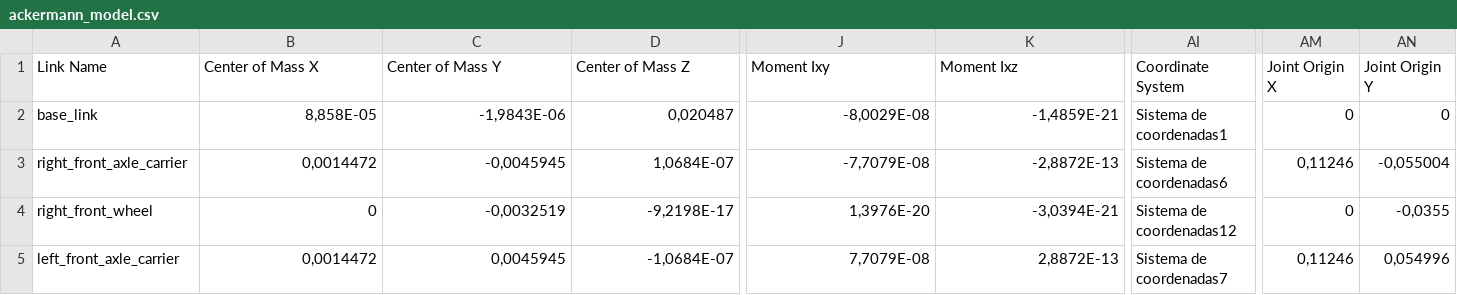
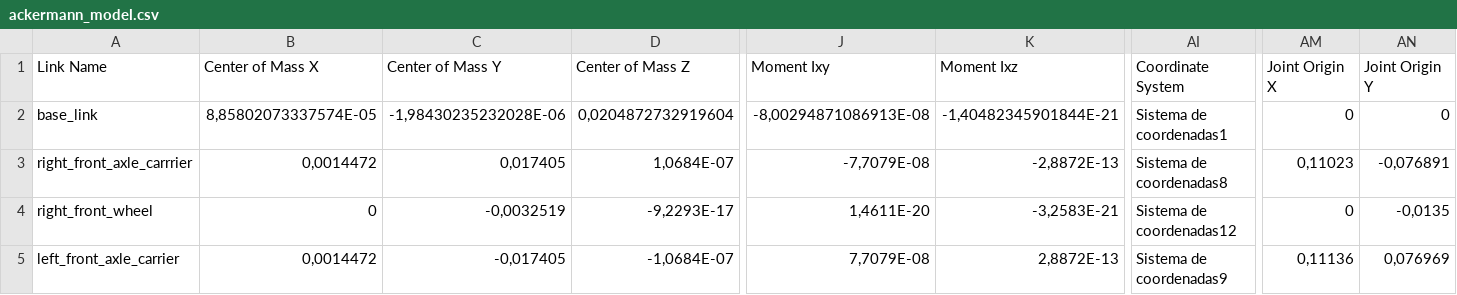
Before and after one commit to ovc24/ackermann_model, a CSV file: urdf/ackermann_model.csv, drawn as a sheet; only a part is shown, gaps mark what is left out; the diff covers the shown part only; the diff names each change by its address in the sheet, - before the commit and + after, or states it on an @@ line.

```diff
--- a/urdf/ackermann_model.csv
+++ b/urdf/ackermann_model.csv
-B2 (Center of Mass X): 8,858E-05
+B2 (Center of Mass X): 8,85802073337574E-05
-C2 (Center of Mass Y): -1,9843E-06
+C2 (Center of Mass Y): -1,98430235232028E-06
-D2 (Center of Mass Z): 0,020487
+D2 (Center of Mass Z): 0,0204872732919604
-J2 (Moment Ixy): -8,0029E-08
+J2 (Moment Ixy): -8,00294871086913E-08
-K2 (Moment Ixz): -1,4859E-21
+K2 (Moment Ixz): -1,40482345901844E-21
-A3 (Link Name): right_front_axle_carrier
+A3 (Link Name): right_front_axle_carrrier
-C3 (Center of Mass Y): -0,0045945
+C3 (Center of Mass Y): 0,017405
-AI3 (Coordinate System): Sistema de coordenadas6
+AI3 (Coordinate System): Sistema de coordenadas8
-AM3 (Joint Origin X): 0,11246
+AM3 (Joint Origin X): 0,11023
-AN3 (Joint Origin Y): -0,055004
+AN3 (Joint Origin Y): -0,076891
-D4 (Center of Mass Z): -9,2198E-17
+D4 (Center of Mass Z): -9,2293E-17
-J4 (Moment Ixy): 1,3976E-20
+J4 (Moment Ixy): 1,4611E-20
-K4 (Moment Ixz): -3,0394E-21
+K4 (Moment Ixz): -3,2583E-21
-AN4 (Joint Origin Y): -0,0355
+AN4 (Joint Origin Y): -0,0135
-C5 (Center of Mass Y): 0,0045945
+C5 (Center of Mass Y): -0,017405
-AI5 (Coordinate System): Sistema de coordenadas7
+AI5 (Coordinate System): Sistema de coordenadas9
-AM5 (Joint Origin X): 0,11246
+AM5 (Joint Origin X): 0,11136
-AN5 (Joint Origin Y): 0,054996
+AN5 (Joint Origin Y): 0,076969
```
Also changed, not shown: 33 edited cells elsewhere in this file, 18 other files.
